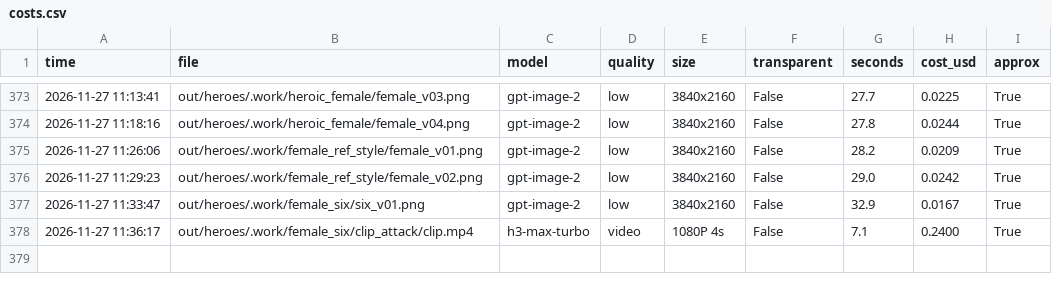
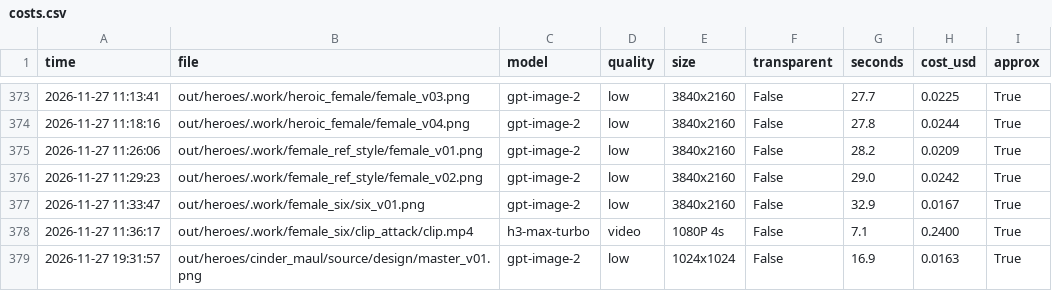
Before and after one commit to vinhtran6686/fal-lab, a CSV file: out/costs.csv, drawn as a sheet; only a part is shown, gaps mark what is left out; the diff names each change by its address in the sheet, - before the commit and + after, or states it on an @@ line.

```diff
--- a/out/costs.csv
+++ b/out/costs.csv
+row 379: 2026-11-27 19:31:57 | out/heroes/cinder_maul/source/design/master_v01.png | gpt-image-2 | low | 1024x1024 | False | 16.9 | 0.0163 | True
```
Also changed, not shown: 7 other files.
